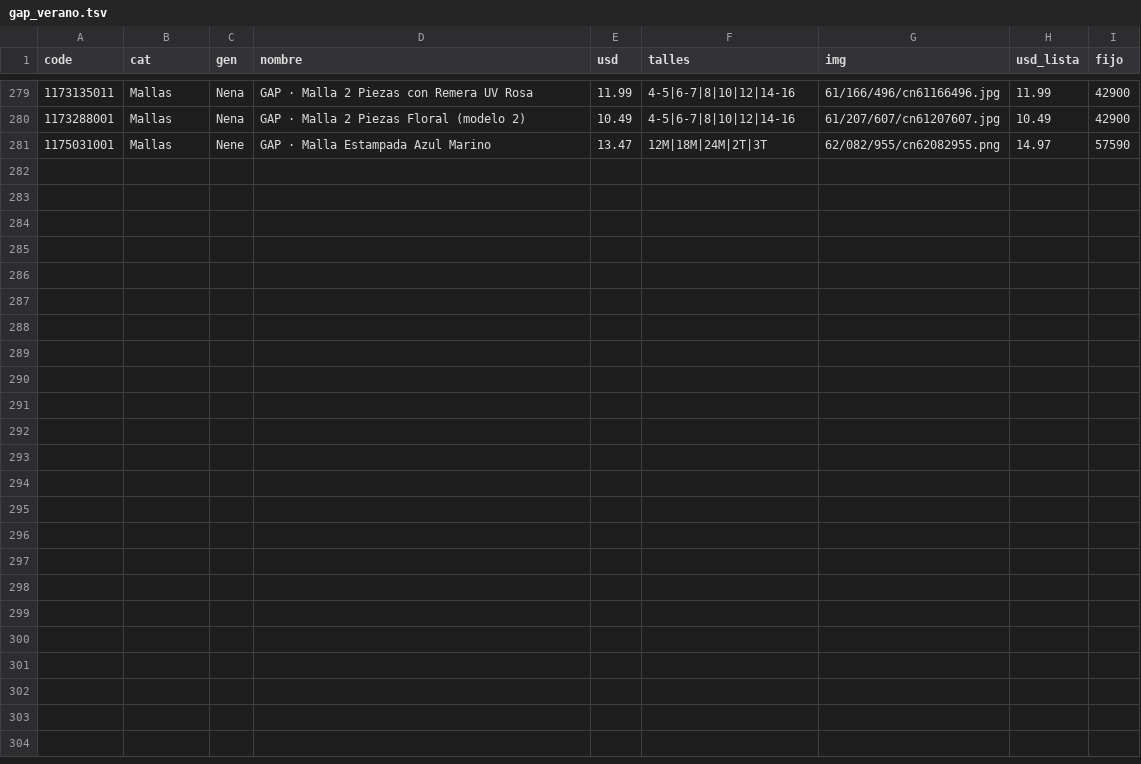
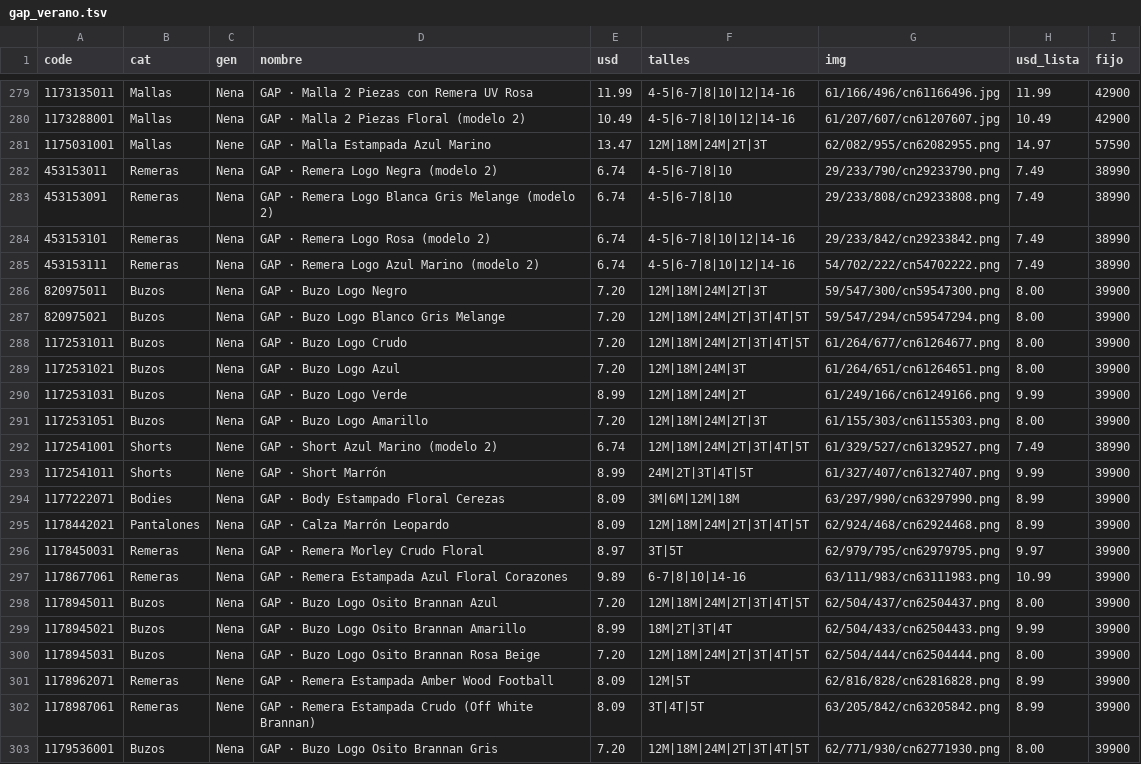
Before and after one commit to pcampodoni-ux/topp-preventa, a TSV file: tools/gap_verano.tsv, drawn as a sheet; only a part is shown, gaps mark what is left out; the diff names each change by its address in the sheet, - before the commit and + after, or states it on an @@ line.

```diff
--- a/tools/gap_verano.tsv
+++ b/tools/gap_verano.tsv
+row 282: 453153011 | Remeras | Nena | GAP · Remera Logo Negra (modelo 2) | 6.74 | 4-5|6-7|8|10 | 29/233/790/cn29233790.png | 7.49 | 38990
+row 283: 453153091 | Remeras | Nena | GAP · Remera Logo Blanca Gris Melange (modelo 2) | 6.74 | 4-5|6-7|8|10 | 29/233/808/cn29233808.png | 7.49 | 38990
+row 284: 453153101 | Remeras | Nena | GAP · Remera Logo Rosa (modelo 2) | 6.74 | 4-5|6-7|8|10|12|14-16 | 29/233/842/cn29233842.png | 7.49 | 38990
+row 285: 453153111 | Remeras | Nena | GAP · Remera Logo Azul Marino (modelo 2) | 6.74 | 4-5|6-7|8|10|12|14-16 | 54/702/222/cn54702222.png | 7.49 | 38990
+row 286: 820975011 | Buzos | Nena | GAP · Buzo Logo Negro | 7.20 | 12M|18M|24M|2T|3T | 59/547/300/cn59547300.png | 8.00 | 39900
+row 287: 820975021 | Buzos | Nena | GAP · Buzo Logo Blanco Gris Melange | 7.20 | 12M|18M|24M|2T|3T|4T|5T | 59/547/294/cn59547294.png | 8.00 | 39900
+row 288: 1172531011 | Buzos | Nena | GAP · Buzo Logo Crudo | 7.20 | 12M|18M|24M|2T|3T|4T|5T | 61/264/677/cn61264677.png | 8.00 | 39900
+row 289: 1172531021 | Buzos | Nena | GAP · Buzo Logo Azul | 7.20 | 12M|18M|24M|3T | 61/264/651/cn61264651.png | 8.00 | 39900
+row 290: 1172531031 | Buzos | Nena | GAP · Buzo Logo Verde | 8.99 | 12M|18M|24M|2T | 61/249/166/cn61249166.png | 9.99 | 39900
+row 291: 1172531051 | Buzos | Nena | GAP · Buzo Logo Amarillo | 7.20 | 12M|18M|24M|2T|3T | 61/155/303/cn61155303.png | 8.00 | 39900
+row 292: 1172541001 | Shorts | Nene | GAP · Short Azul Marino (modelo 2) | 6.74 | 12M|18M|24M|2T|3T|4T|5T | 61/329/527/cn61329527.png | 7.49 | 38990
+row 293: 1172541011 | Shorts | Nene | GAP · Short Marrón | 8.99 | 24M|2T|3T|4T|5T | 61/327/407/cn61327407.png | 9.99 | 39900
+row 294: 1177222071 | Bodies | Nena | GAP · Body Estampado Floral Cerezas | 8.09 | 3M|6M|12M|18M | 63/297/990/cn63297990.png | 8.99 | 39900
+row 295: 1178442021 | Pantalones | Nena | GAP · Calza Marrón Leopardo | 8.09 | 12M|18M|24M|2T|3T|4T|5T | 62/924/468/cn62924468.png | 8.99 | 39900
+row 296: 1178450031 | Remeras | Nena | GAP · Remera Morley Crudo Floral | 8.97 | 3T|5T | 62/979/795/cn62979795.png | 9.97 | 39900
+row 297: 1178677061 | Remeras | Nena | GAP · Remera Estampada Azul Floral Corazones | 9.89 | 6-7|8|10|14-16 | 63/111/983/cn63111983.png | 10.99 | 39900
+row 298: 1178945011 | Buzos | Nena | GAP · Buzo Logo Osito Brannan Azul | 7.20 | 12M|18M|24M|2T|3T|4T|5T | 62/504/437/cn62504437.png | 8.00 | 39900
+row 299: 1178945021 | Buzos | Nena | GAP · Buzo Logo Osito Brannan Amarillo | 8.99 | 18M|2T|3T|4T | 62/504/433/cn62504433.png | 9.99 | 39900
+row 300: 1178945031 | Buzos | Nena | GAP · Buzo Logo Osito Brannan Rosa Beige | 7.20 | 12M|18M|24M|2T|3T|4T|5T | 62/504/444/cn62504444.png | 8.00 | 39900
+row 301: 1178962071 | Remeras | Nene | GAP · Remera Estampada Amber Wood Football | 8.09 | 12M|5T | 62/816/828/cn62816828.png | 8.99 | 39900
+row 302: 1178987061 | Remeras | Nene | GAP · Remera Estampada Crudo (Off White Brannan) | 8.09 | 3T|4T|5T | 63/205/842/cn63205842.png | 8.99 | 39900
+row 303: 1179536001 | Buzos | Nena | GAP · Buzo Logo Osito Brannan Gris | 7.20 | 12M|18M|24M|2T|3T|4T|5T | 62/771/930/cn62771930.png | 8.00 | 39900
```
Also changed, not shown: tools/hm_verano.tsv, 5 other files.
